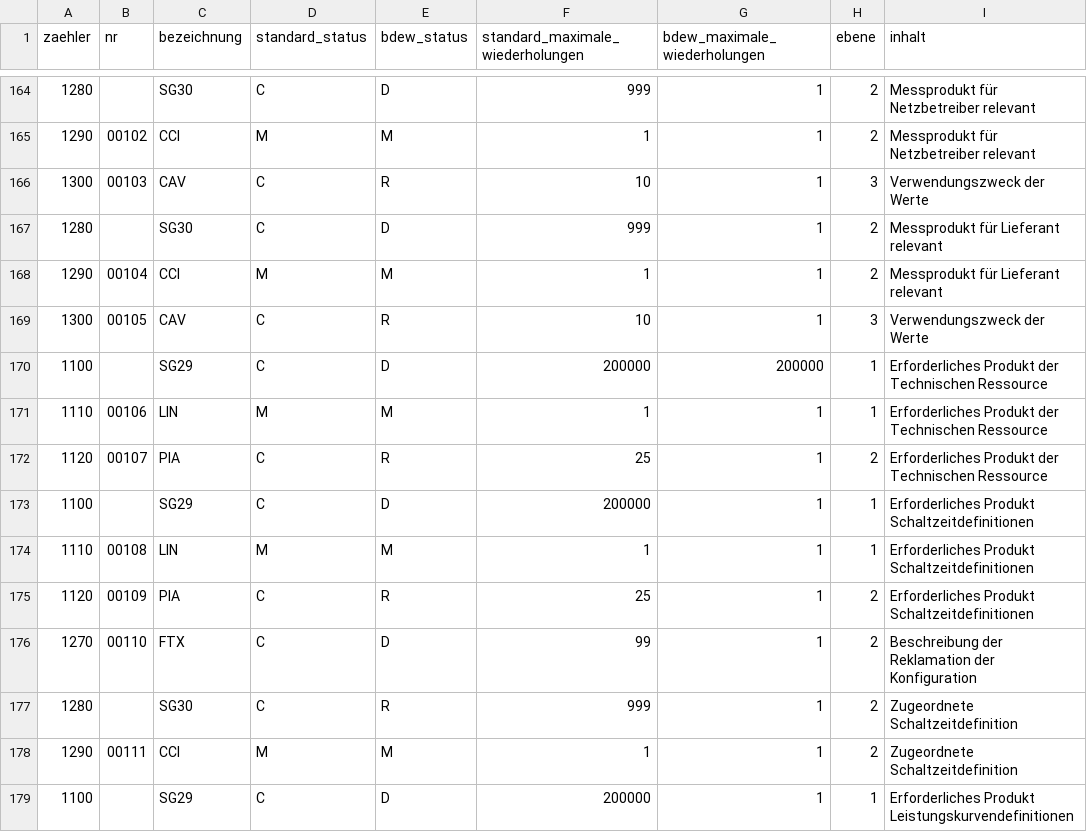
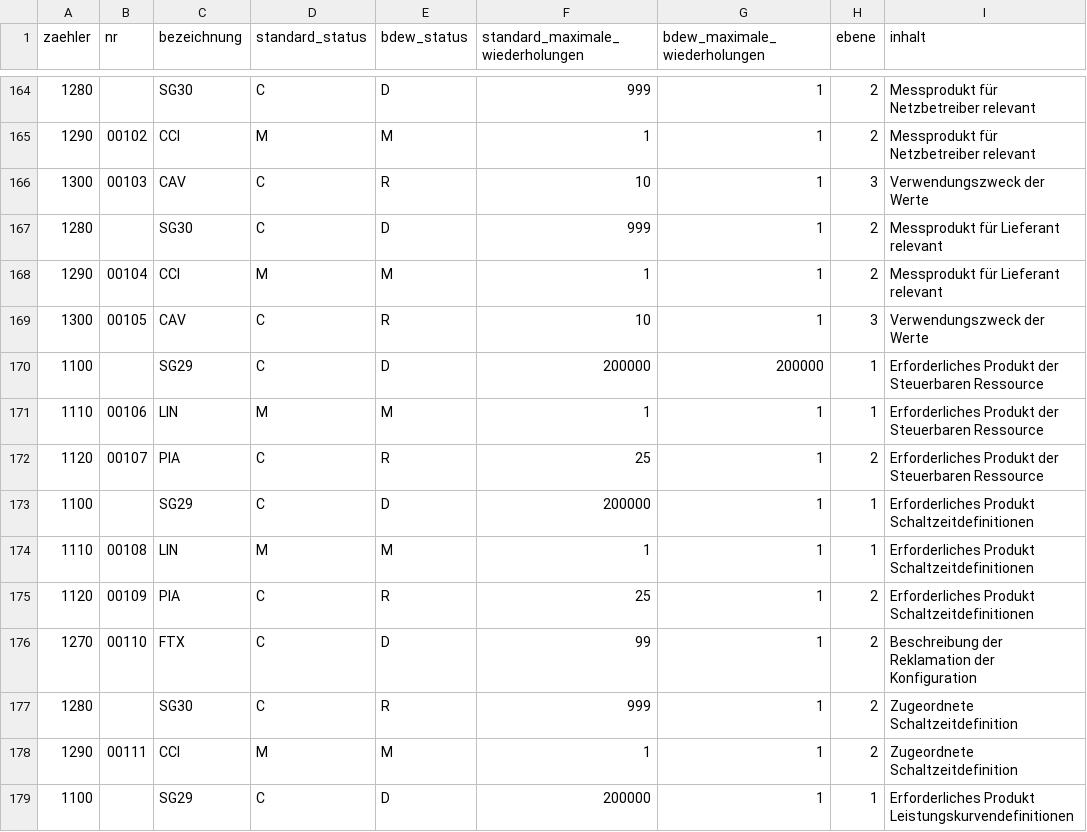
Before and after one commit to Hochfrequenz/machine-readable_message-implementation-guide, a CSV file: FV2504/ORDERS/nachrichtenstruktur.csv, drawn as a sheet; only a part is shown, gaps mark what is left out; the diff names each change by its address in the sheet, - before the commit and + after, or states it on an @@ line.

```diff
--- a/FV2504/ORDERS/nachrichtenstruktur.csv
+++ b/FV2504/ORDERS/nachrichtenstruktur.csv
-I170:I172 (inhalt): …Produkt der Technischen Ressource
+I170:I172 (inhalt): …Produkt der Steuerbaren Ressource
```
Also changed, not shown: FV2504/QUOTES/nachrichtenstruktur.csv, FV2504/UTILMDS/nachrichtenstruktur.csv, 3 other files.
